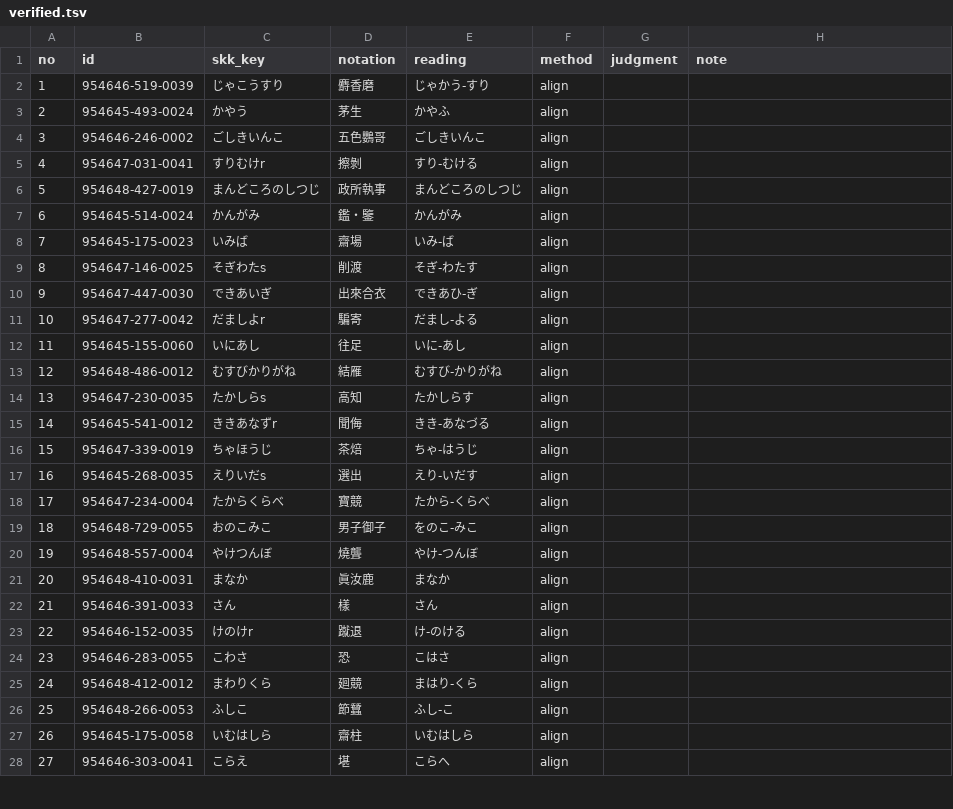
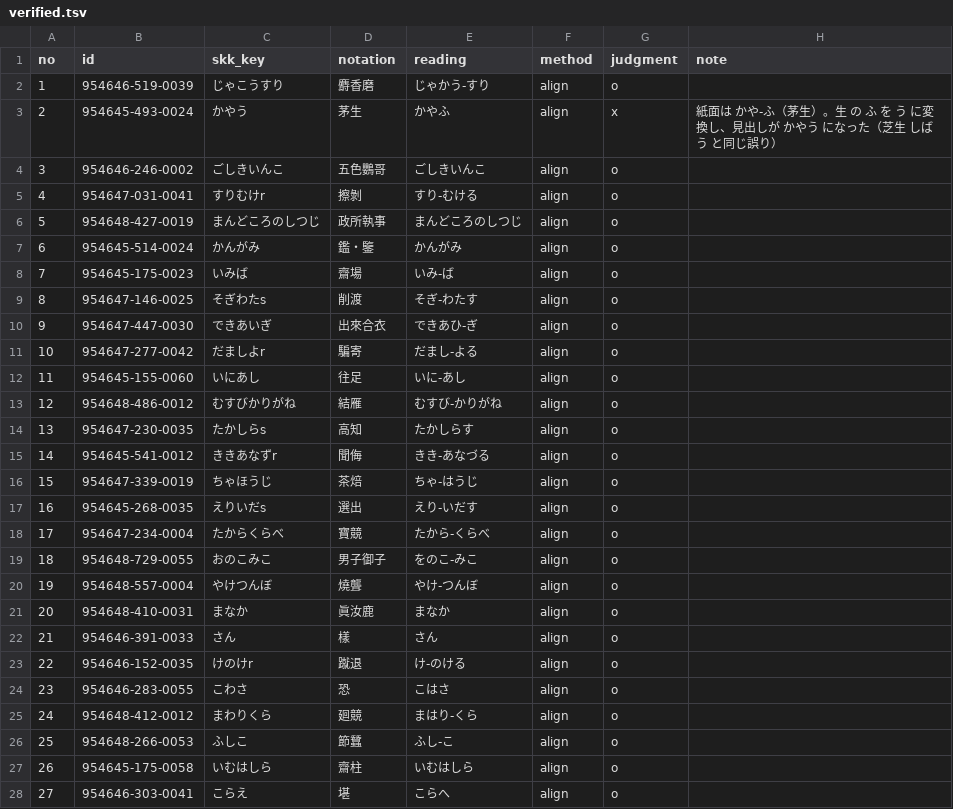
Before and after one commit to tett23/SKK-JISYO.dainihonkokugojiten, a TSV file: docs/accuracy/promote-kanjidic/verified.tsv, drawn as a sheet; only a part is shown; the diff covers the shown part only.

```diff
--- a/docs/accuracy/promote-kanjidic/verified.tsv
+++ b/docs/accuracy/promote-kanjidic/verified.tsv
@@ -1,28 +1,28 @@
 no	id	skk_key	notation	reading	method	judgment	note
-1	954646-519-0039	じゃこうすり	麝香磨	じゃかう-すり	align		
-2	954645-493-0024	かやう	茅生	かやふ	align		
-3	954646-246-0002	ごしきいんこ	五色鸚哥	ごしきいんこ	align		
-4	954647-031-0041	すりむけr	擦剝	すり-むける	align		
-5	954648-427-0019	まんどころのしつじ	政所執事	まんどころのしつじ	align		
-6	954645-514-0024	かんがみ	鑑・鑒	かんがみ	align		
-7	954645-175-0023	いみば	齋場	いみ-ば	align		
-8	954647-146-0025	そぎわたs	削渡	そぎ-わたす	align		
-9	954647-447-0030	できあいぎ	出來合衣	できあひ-ぎ	align		
-10	954647-277-0042	だましよr	騙寄	だまし-よる	align		
-11	954645-155-0060	いにあし	往足	いに-あし	align		
-12	954648-486-0012	むすびかりがね	結雁	むすび-かりがね	align		
-13	954647-230-0035	たかしらs	高知	たかしらす	align		
-14	954645-541-0012	ききあなずr	聞侮	きき-あなづる	align		
-15	954647-339-0019	ちゃほうじ	茶焙	ちゃ-はうじ	align		
-16	954645-268-0035	えりいだs	選出	えり-いだす	align		
-17	954647-234-0004	たからくらべ	寶競	たから-くらべ	align		
-18	954648-729-0055	おのこみこ	男子御子	をのこ-みこ	align		
-19	954648-557-0004	やけつんぼ	燒聾	やけ-つんぼ	align		
-20	954648-410-0031	まなか	眞汝鹿	まなか	align		
-21	954646-391-0033	さん	樣	さん	align		
-22	954646-152-0035	けのけr	蹴退	け-のける	align		
-23	954646-283-0055	こわさ	恐	こはさ	align		
-24	954648-412-0012	まわりくら	廻競	まはり-くら	align		
-25	954648-266-0053	ふしこ	節蠶	ふし-こ	align		
-26	954645-175-0058	いむはしら	齋柱	いむはしら	align		
-27	954646-303-0041	こらえ	堪	こらへ	align		
+1	954646-519-0039	じゃこうすり	麝香磨	じゃかう-すり	align	o	
+2	954645-493-0024	かやう	茅生	かやふ	align	x	紙面は かや-ふ（茅生）。生 の ふ を う に変換し、見出しが かやう になった（芝生 しばう と同じ誤り）
+3	954646-246-0002	ごしきいんこ	五色鸚哥	ごしきいんこ	align	o	
+4	954647-031-0041	すりむけr	擦剝	すり-むける	align	o	
+5	954648-427-0019	まんどころのしつじ	政所執事	まんどころのしつじ	align	o	
+6	954645-514-0024	かんがみ	鑑・鑒	かんがみ	align	o	
+7	954645-175-0023	いみば	齋場	いみ-ば	align	o	
+8	954647-146-0025	そぎわたs	削渡	そぎ-わたす	align	o	
+9	954647-447-0030	できあいぎ	出來合衣	できあひ-ぎ	align	o	
+10	954647-277-0042	だましよr	騙寄	だまし-よる	align	o	
+11	954645-155-0060	いにあし	往足	いに-あし	align	o	
+12	954648-486-0012	むすびかりがね	結雁	むすび-かりがね	align	o	
+13	954647-230-0035	たかしらs	高知	たかしらす	align	o	
+14	954645-541-0012	ききあなずr	聞侮	きき-あなづる	align	o	
+15	954647-339-0019	ちゃほうじ	茶焙	ちゃ-はうじ	align	o	
+16	954645-268-0035	えりいだs	選出	えり-いだす	align	o	
+17	954647-234-0004	たからくらべ	寶競	たから-くらべ	align	o	
+18	954648-729-0055	おのこみこ	男子御子	をのこ-みこ	align	o	
+19	954648-557-0004	やけつんぼ	燒聾	やけ-つんぼ	align	o	
+20	954648-410-0031	まなか	眞汝鹿	まなか	align	o	
+21	954646-391-0033	さん	樣	さん	align	o	
+22	954646-152-0035	けのけr	蹴退	け-のける	align	o	
+23	954646-283-0055	こわさ	恐	こはさ	align	o	
+24	954648-412-0012	まわりくら	廻競	まはり-くら	align	o	
+25	954648-266-0053	ふしこ	節蠶	ふし-こ	align	o	
+26	954645-175-0058	いむはしら	齋柱	いむはしら	align	o	
+27	954646-303-0041	こらえ	堪	こらへ	align	o	
```
Also changed, not shown: 167 edited cells elsewhere in this file, docs/accuracy/promote-adjective/verified.tsv, docs/accuracy/promote-split/verified.tsv, 1 other file.
